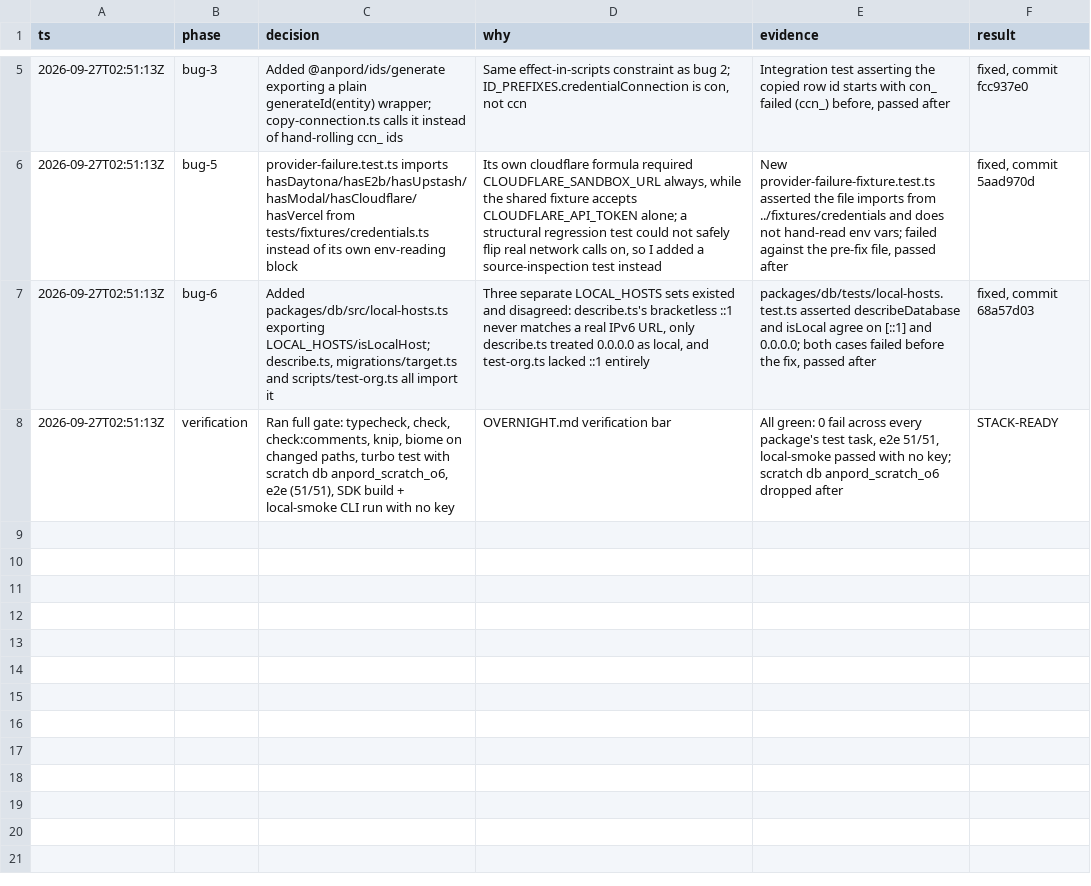
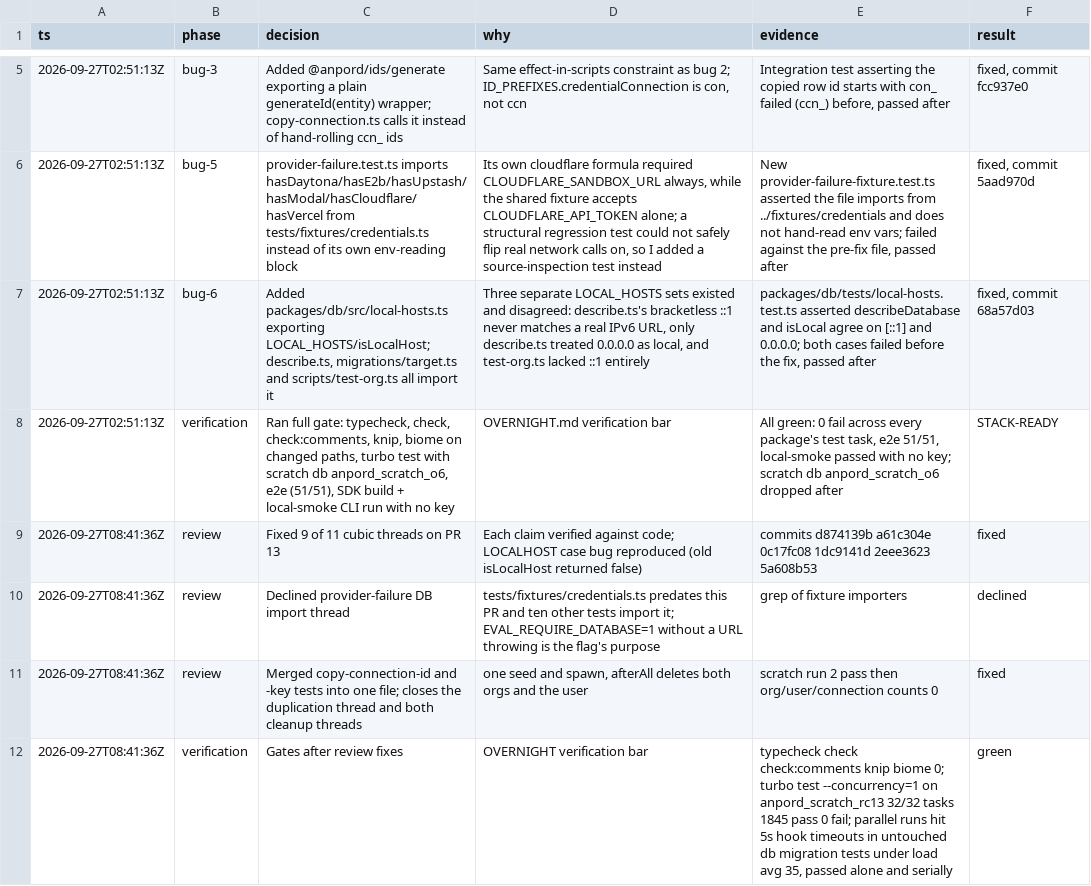
Before and after one commit to charlietlamb/anpord, a TSV file: .audit/charlie/small-fixes.tsv, drawn as a sheet; only a part is shown, gaps mark what is left out.

Commit message:
Record the review-comment decisions

```diff
--- a/.audit/charlie/small-fixes.tsv
+++ b/.audit/charlie/small-fixes.tsv
@@ -8 +8,5 @@ ts	phase	decision	why	evidence	result
 2026-09-27T02:51:13Z	verification	Ran full gate: typecheck, check, check:comments, knip, biome on changed paths, turbo test with scratch db anpord_scratch_o6, e2e (51/51), SDK build + local-smoke CLI run with no key	OVERNIGHT.md verification bar	All green: 0 fail across every package's test task, e2e 51/51, local-smoke passed with no key; scratch db anpord_scratch_o6 dropped after	STACK-READY
+2026-09-27T08:41:36Z	review	Fixed 9 of 11 cubic threads on PR 13	Each claim verified against code; LOCALHOST case bug reproduced (old isLocalHost returned false)	commits d874139b a61c304e 0c17fc08 1dc9141d 2eee3623 5a608b53	fixed
+2026-09-27T08:41:36Z	review	Declined provider-failure DB import thread	tests/fixtures/credentials.ts predates this PR and ten other tests import it; EVAL_REQUIRE_DATABASE=1 without a URL throwing is the flag's purpose	grep of fixture importers	declined
+2026-09-27T08:41:36Z	review	Merged copy-connection-id and -key tests into one file; closes the duplication thread and both cleanup threads	one seed and spawn, afterAll deletes both orgs and the user	scratch run 2 pass then org/user/connection counts 0	fixed
+2026-09-27T08:41:36Z	verification	Gates after review fixes	OVERNIGHT verification bar	typecheck check check:comments knip biome 0; turbo test --concurrency=1 on anpord_scratch_rc13 32/32 tasks 1845 pass 0 fail; parallel runs hit 5s hook timeouts in untouched db migration tests under load avg 35, passed alone and serially	green
```
